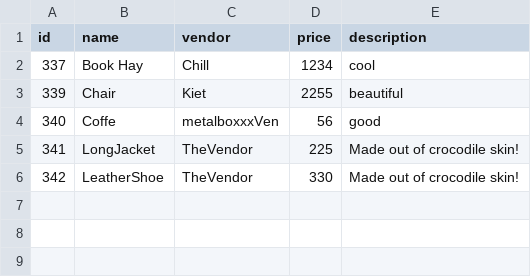
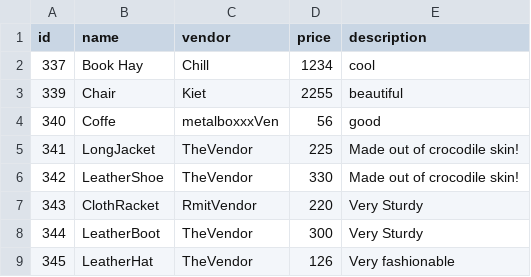
Before and after one commit to metalboxxx/COSC2430-FullStackWeb, a CSV file: data/products.csv, drawn as a sheet; the diff names each change by its address in the sheet, - before the commit and + after, or states it on an @@ line.

```diff
--- a/data/products.csv
+++ b/data/products.csv
+row 7: 343 | ClothRacket | RmitVendor | 220 | Very Sturdy
+row 8: 344 | LeatherBoot | TheVendor | 300 | Very Sturdy
+row 9: 345 | LeatherHat | TheVendor | 126 | Very fashionable
```
Also changed, not shown: data/orders.csv, 12 other files.
